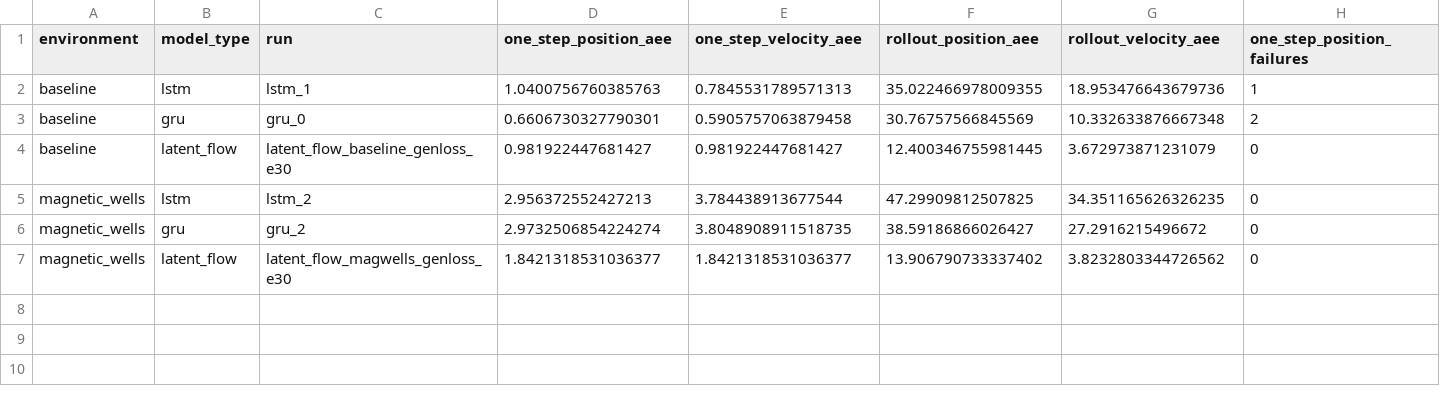
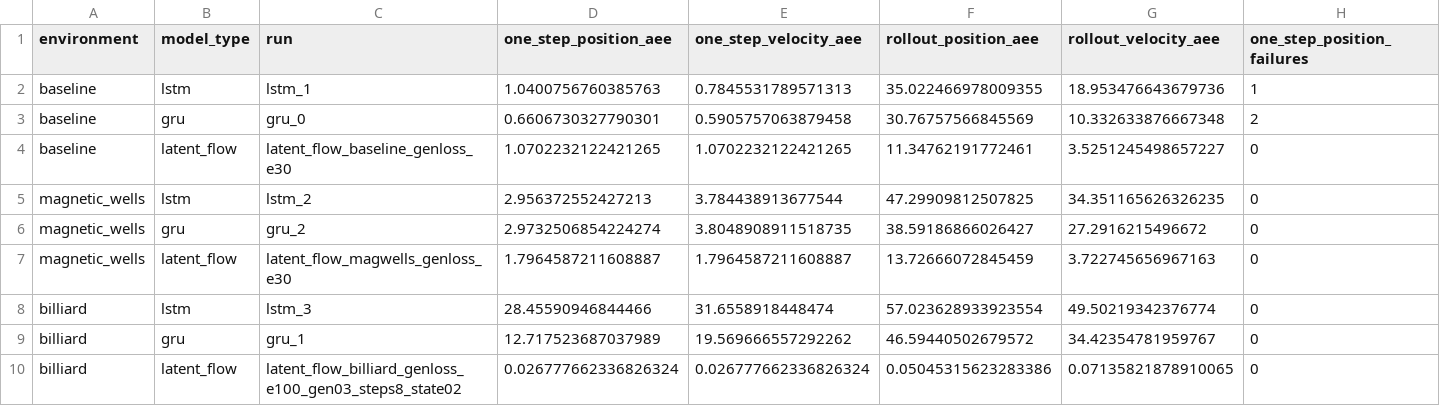
Before and after one commit to Vinayak-YB/dllab-cv3, a CSV file: results/env_summary.csv, drawn as a sheet; only a part is shown; rows hold the shown columns only; the diff names each change by its address in the sheet, - before the commit and + after, or states it on an @@ line.

Commit message:
Add results

```diff
--- a/results/env_summary.csv
+++ b/results/env_summary.csv
-D4 (one_step_position_aee): 0.981922447681427
+D4 (one_step_position_aee): 1.0702232122421265
-E4 (one_step_velocity_aee): 0.981922447681427
+E4 (one_step_velocity_aee): 1.0702232122421265
-F4 (rollout_position_aee): 12.400346755981445
+F4 (rollout_position_aee): 11.34762191772461
-G4 (rollout_velocity_aee): 3.672973871231079
+G4 (rollout_velocity_aee): 3.5251245498657227
-D7 (one_step_position_aee): 1.8421318531036377
+D7 (one_step_position_aee): 1.7964587211608887
-E7 (one_step_velocity_aee): 1.8421318531036377
+E7 (one_step_velocity_aee): 1.7964587211608887
-F7 (rollout_position_aee): 13.906790733337402
+F7 (rollout_position_aee): 13.72666072845459
-G7 (rollout_velocity_aee): 3.8232803344726562
+G7 (rollout_velocity_aee): 3.722745656967163
+row 8: billiard | lstm | lstm_3 | 28.45590946844466 | 31.6558918448474 | 57.023628933923554 | 49.50219342376774 | 0
+row 9: billiard | gru | gru_1 | 12.717523687037989 | 19.569666557292262 | 46.59440502679572 | 34.42354781959767 | 0
+row 10: billiard | latent_flow | latent_flow_billiard_genloss_e100_gen03_steps8_state02 | 0.026777662336826324 | 0.026777662336826324 | 0.05045315623283386 | 0.07135821878910065 | 0
```
Also changed, not shown: 11 other files.
